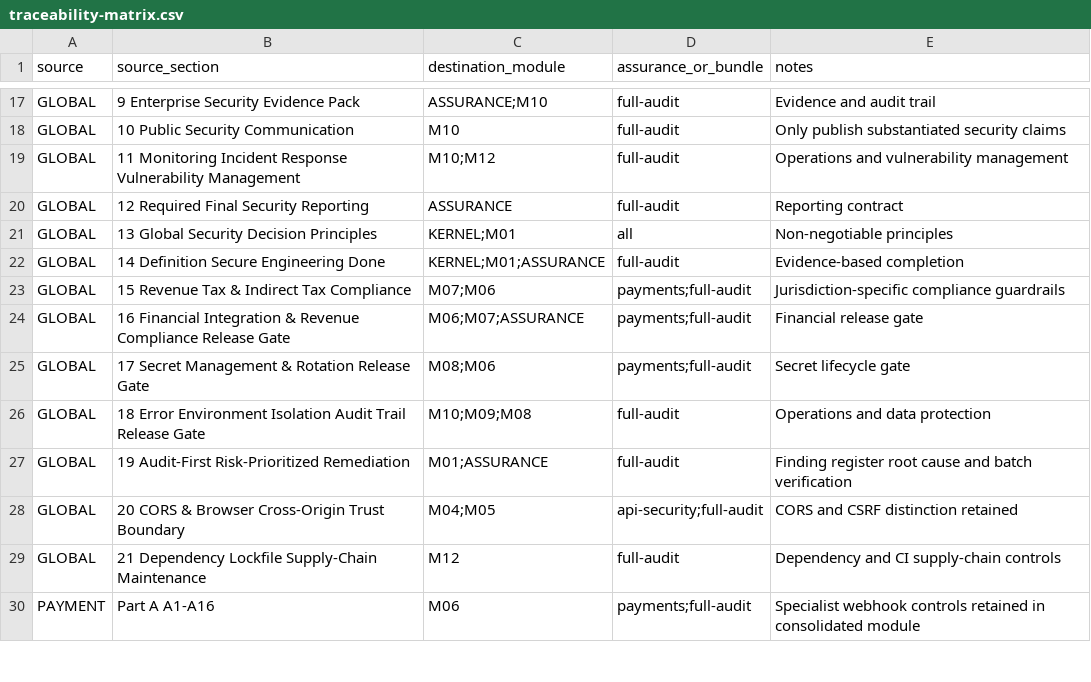
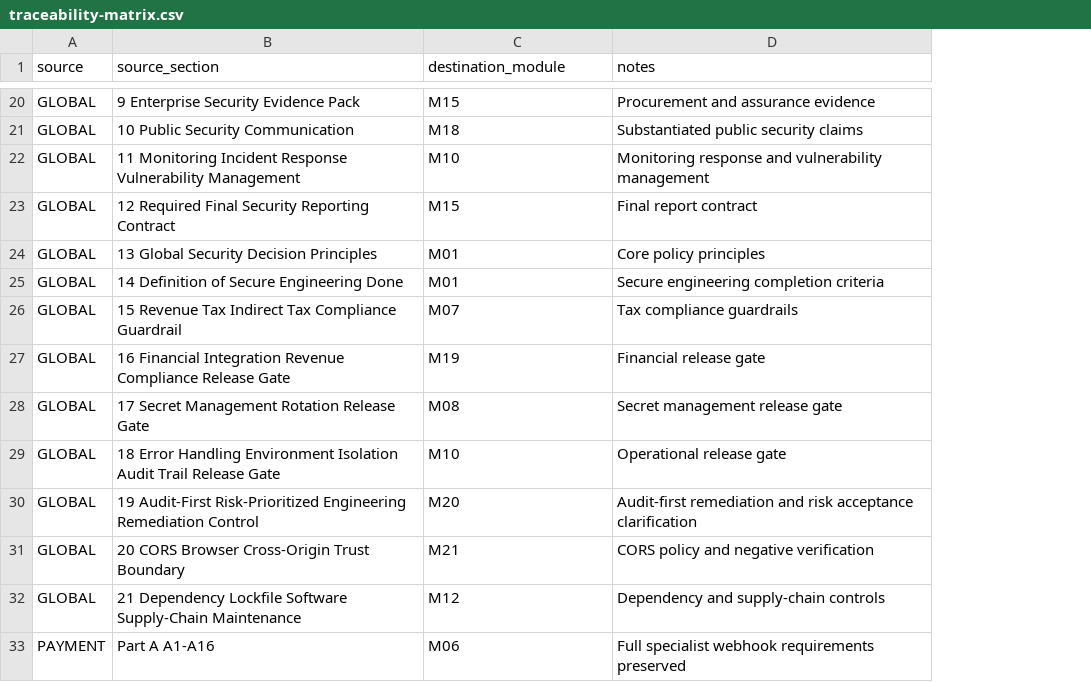
Before and after one commit to jflowdking212/security-governance-framework, a CSV file: source/traceability-matrix.csv, drawn as a sheet; only a part is shown, gaps mark what is left out; removed rows and columns are numbered as before the commit, all else as after; the diff covers the shown part only; the diff names each change by its address in the sheet, - before the commit and + after, or states it on an @@ line.

Commit message:
USS v1.0.0: complete source/traceability-matrix.csv

```diff
--- a/source/traceability-matrix.csv
+++ b/source/traceability-matrix.csv
-column D (assurance_or_bundle), rows 17-21: full-audit | full-audit | full-audit | full-audit | all; rows 23-26: payments;full-audit | payments;full-audit | payments;full-audit | full-audit; rows 28-30: api-security;full-audit | full-audit | payments;full-audit
-C20 (destination_module): ASSURANCE;M10
+C20 (destination_module): M15
-D20 (notes): Evidence and audit trail
+D20 (notes): Procurement and assurance evidence
-C21 (destination_module): M10
+C21 (destination_module): M18
-D21 (notes): Only publish substantiated security claims
+D21 (notes): Substantiated public security claims
-C22 (destination_module): M10;M12
+C22 (destination_module): M10
-D22 (notes): Operations and vulnerability management
+D22 (notes): Monitoring response and vulnerability management
-B23 (source_section): 12 Required Final Security Reporting
+B23 (source_section): 12 Required Final Security Reporting Contract
-C23 (destination_module): ASSURANCE
+C23 (destination_module): M15
-D23 (notes): Reporting contract
+D23 (notes): Final report contract
-C24 (destination_module): KERNEL;M01
+C24 (destination_module): M01
-D24 (notes): Non-negotiable principles
+D24 (notes): Core policy principles
-row 22: GLOBAL | 14 Definition Secure Engineering Done | KERNEL;M01;ASSURANCE | full-audit | Evidence-based completion
+row 25: GLOBAL | 14 Definition of Secure Engineering Done | M01 | Secure engineering completion criteria
-B26 (source_section): 15 Revenue Tax & Indirect Tax Compliance
+B26 (source_section): 15 Revenue Tax Indirect Tax Compliance Guardrail
-C26 (destination_module): M07;M06
+C26 (destination_module): M07
-D26 (notes): Jurisdiction-specific compliance guardrails
+D26 (notes): Tax compliance guardrails
-B27 (source_section): …Financial Integration & Revenue Compliance…
+B27 (source_section): …Financial Integration Revenue Compliance…
-C27 (destination_module): M06;M07;ASSURANCE
+C27 (destination_module): M19
-B28 (source_section): 17 Secret Management & Rotation Release Gate
+B28 (source_section): 17 Secret Management Rotation Release Gate
-C28 (destination_module): M08;M06
+C28 (destination_module): M08
-D28 (notes): Secret lifecycle gate
+D28 (notes): Secret management release gate
-B29 (source_section): 18 Error Environment Isolation…
+B29 (source_section): 18 Error Handling Environment Isolation…
-C29 (destination_module): M10;M09;M08
+C29 (destination_module): M10
-D29 (notes): Operations and data protection
+D29 (notes): Operational release gate
-row 27: GLOBAL | 19 Audit-First Risk-Prioritized Remediation | M01;ASSURANCE | full-audit | Finding register root cause and batch verification
+row 30: GLOBAL | 19 Audit-First Risk-Prioritized Engineering Remediation Control | M20 | Audit-first remediation and risk acceptance clarification
-B31 (source_section): 20 CORS & Browser Cross-Origin Trust Boundary
+B31 (source_section): 20 CORS Browser Cross-Origin Trust Boundary
-C31 (destination_module): M04;M05
+C31 (destination_module): M21
-D31 (notes): CORS and CSRF distinction retained
+D31 (notes): CORS policy and negative verification
-B32 (source_section): …Dependency Lockfile Supply-Chain Maintenance
+B32 (source_section): …Dependency Lockfile Software Supply-Chain Maintenance
-D32 (notes): Dependency and CI supply-chain controls
+D32 (notes): Dependency and supply-chain controls
-D33 (notes): Specialist webhook controls retained in consolidated module
+D33 (notes): Full specialist webhook requirements preserved
```
Also changed, not shown: 9 added rows, 5 removed rows and 29 edited cells elsewhere in this file.
